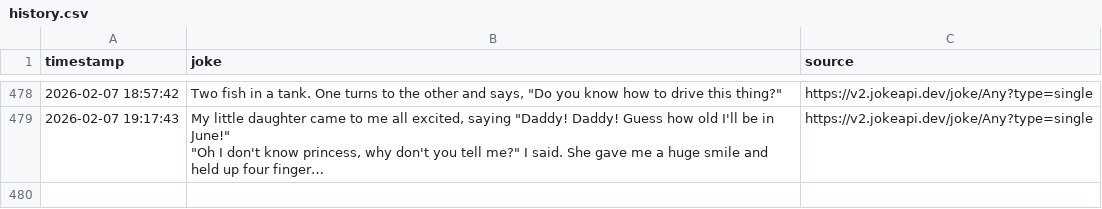
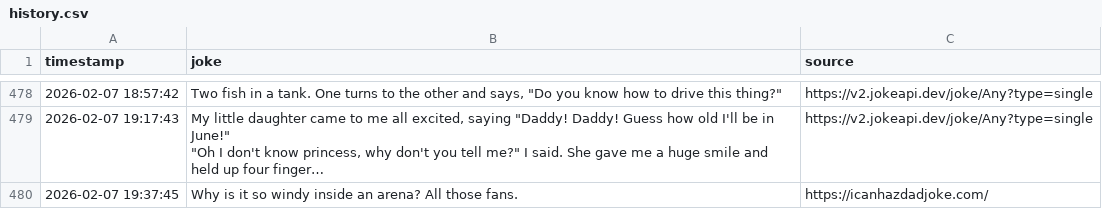
Before and after one commit to zik-uralov/daily-jokes, a CSV file: history.csv, drawn as a sheet; only a part is shown, gaps mark what is left out; long unchanged cells end in …; the diff names each change by its address in the sheet, - before the commit and + after, or states it on an @@ line.

Commit message:
New joke fetched at 2026-02-07 19:37:45
Why is it so windy inside an arena? All those fans.

Source: https://icanhazdadjoke.com/

```diff
--- a/history.csv
+++ b/history.csv
+row 480: 2026-02-07 19:37:45 | Why is it so windy inside an arena? All those fans. | https://icanhazdadjoke.com/
```
Also changed, not shown: 2 other files.
